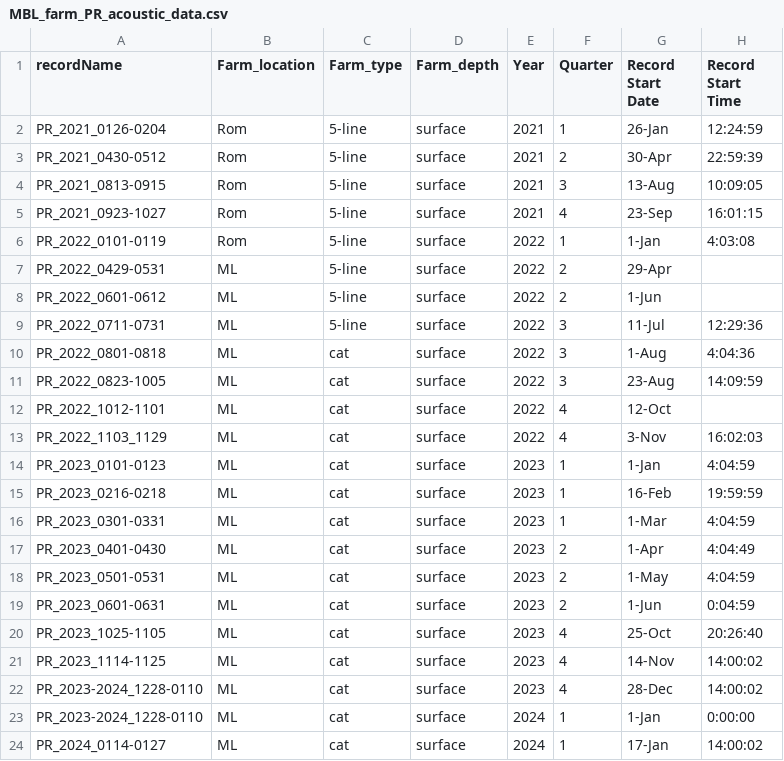
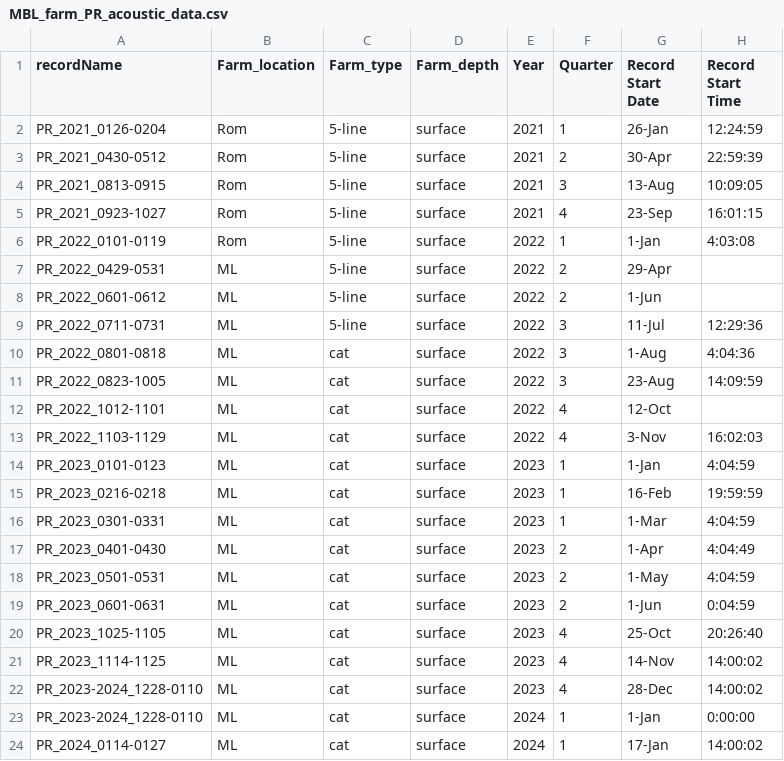
Before and after one commit to UW-WADE-lab/MM-interactions-with-seaweed-farming, a CSV file: MBL_farm_PR_acoustic_data.csv, drawn as a sheet; only a part is shown; the diff names each change by its address in the sheet, - before the commit and + after, or states it on an @@ line.

```diff
--- a/MBL_farm_PR_acoustic_data.csv
+++ b/MBL_farm_PR_acoustic_data.csv
-A13 (recordName): PR_2022_1103_1129
+A13 (recordName): PR_2022_1103-1129
```
Also changed, not shown: 12 other files.
